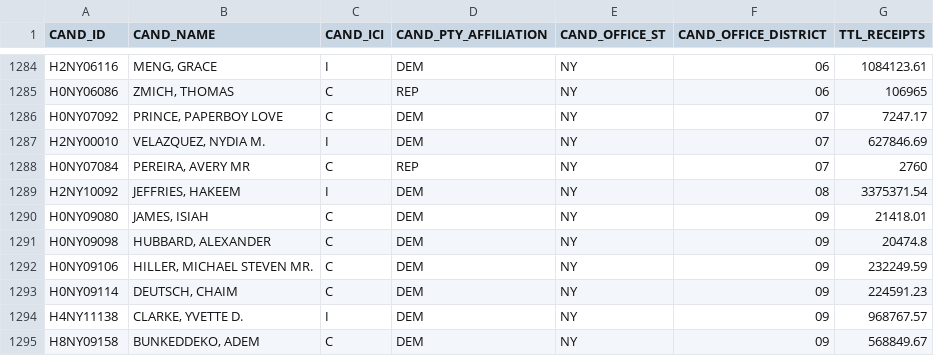
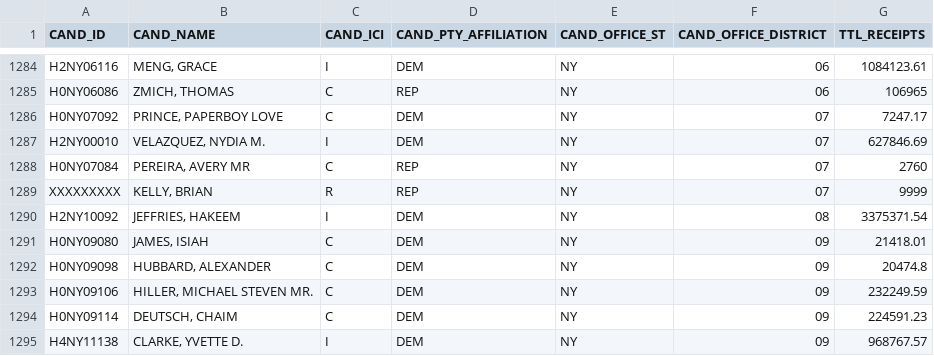
Before and after one commit to spacedogXYZ/crush2020, a CSV file: data/fec-candidates.csv, drawn as a sheet; only a part is shown, gaps mark what is left out; the shorter side is filled out with more unchanged rows; the diff names each change by its address in the sheet, - before the commit and + after, or states it on an @@ line.

```diff
--- a/data/fec-candidates.csv
+++ b/data/fec-candidates.csv
+row 1289: XXXXXXXXX | KELLY, BRIAN | R | REP | NY | 07 | 9999
```
Also changed, not shown: 1 other file.
